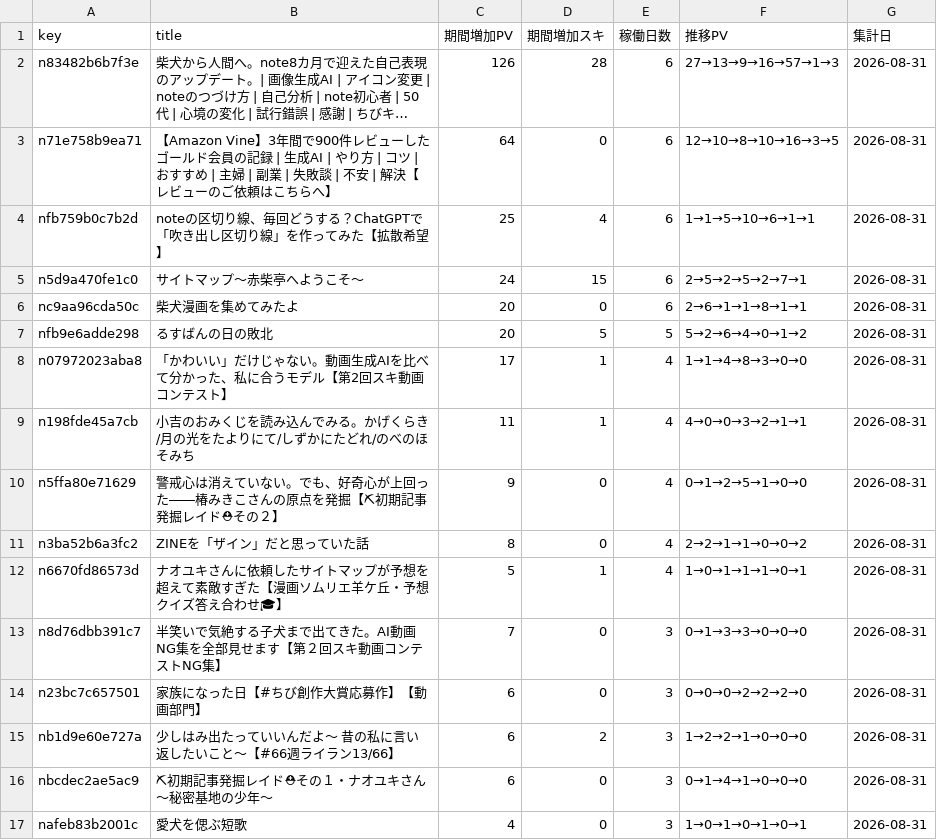
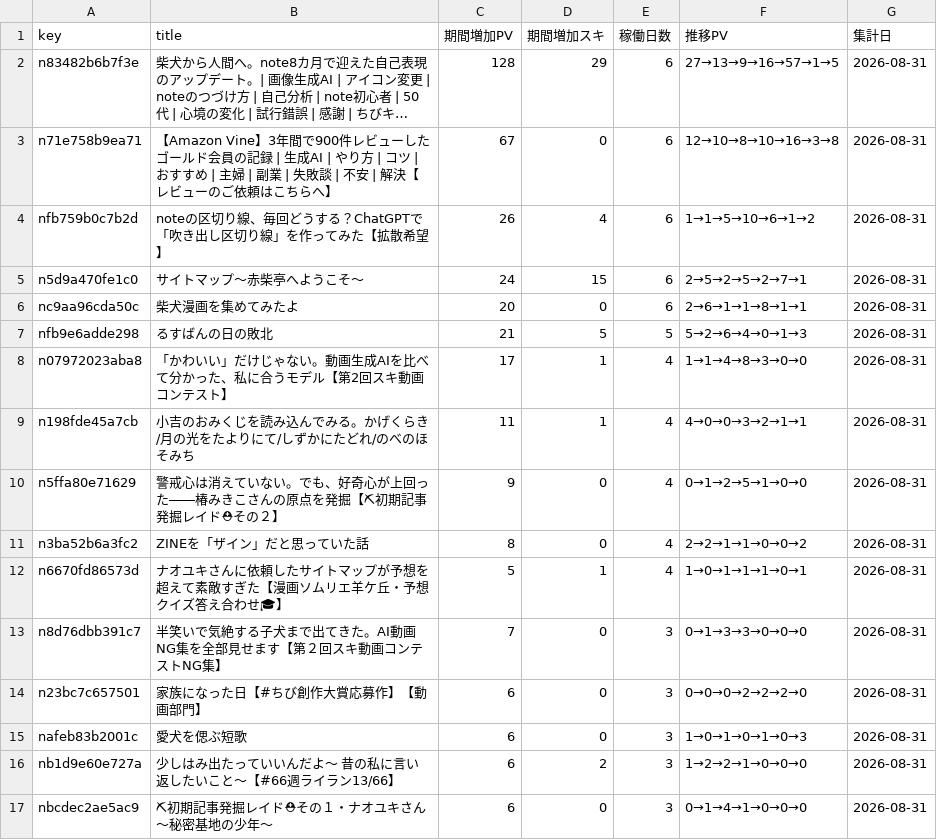
Before and after one commit to thinkingshiba0526-dot/note-stats-dashboard, a CSV file: data/asset_articles.csv, drawn as a sheet; long unchanged cells end in …; removed rows and columns are numbered as before the commit, all else as after; the diff names each change by its address in the sheet, - before the commit and + after, or states it on an @@ line.

```diff
--- a/data/asset_articles.csv
+++ b/data/asset_articles.csv
-C2 (期間増加PV): 126
+C2 (期間増加PV): 128
-D2 (期間増加スキ): 28
+D2 (期間増加スキ): 29
-F2 (推移PV): 27→13→9→16→57→1→3
+F2 (推移PV): 27→13→9→16→57→1→5
-C3 (期間増加PV): 64
+C3 (期間増加PV): 67
-F3 (推移PV): 12→10→8→10→16→3→5
+F3 (推移PV): 12→10→8→10→16→3→8
-C4 (期間増加PV): 25
+C4 (期間増加PV): 26
-F4 (推移PV): 1→1→5→10→6→1→1
+F4 (推移PV): 1→1→5→10→6→1→2
-C7 (期間増加PV): 20
+C7 (期間増加PV): 21
-F7 (推移PV): 5→2→6→4→0→1→2
+F7 (推移PV): 5→2→6→4→0→1→3
+row 15: nafeb83b2001c | 愛犬を偲ぶ短歌 | 6 | 0 | 3 | 1→0→1→0→1→0→3 | 2026-08-31
-row 17: nafeb83b2001c | 愛犬を偲ぶ短歌 | 4 | 0 | 3 | 1→0→1→0→1→0→1 | 2026-08-31
```
Also changed, not shown: 6 other files.
